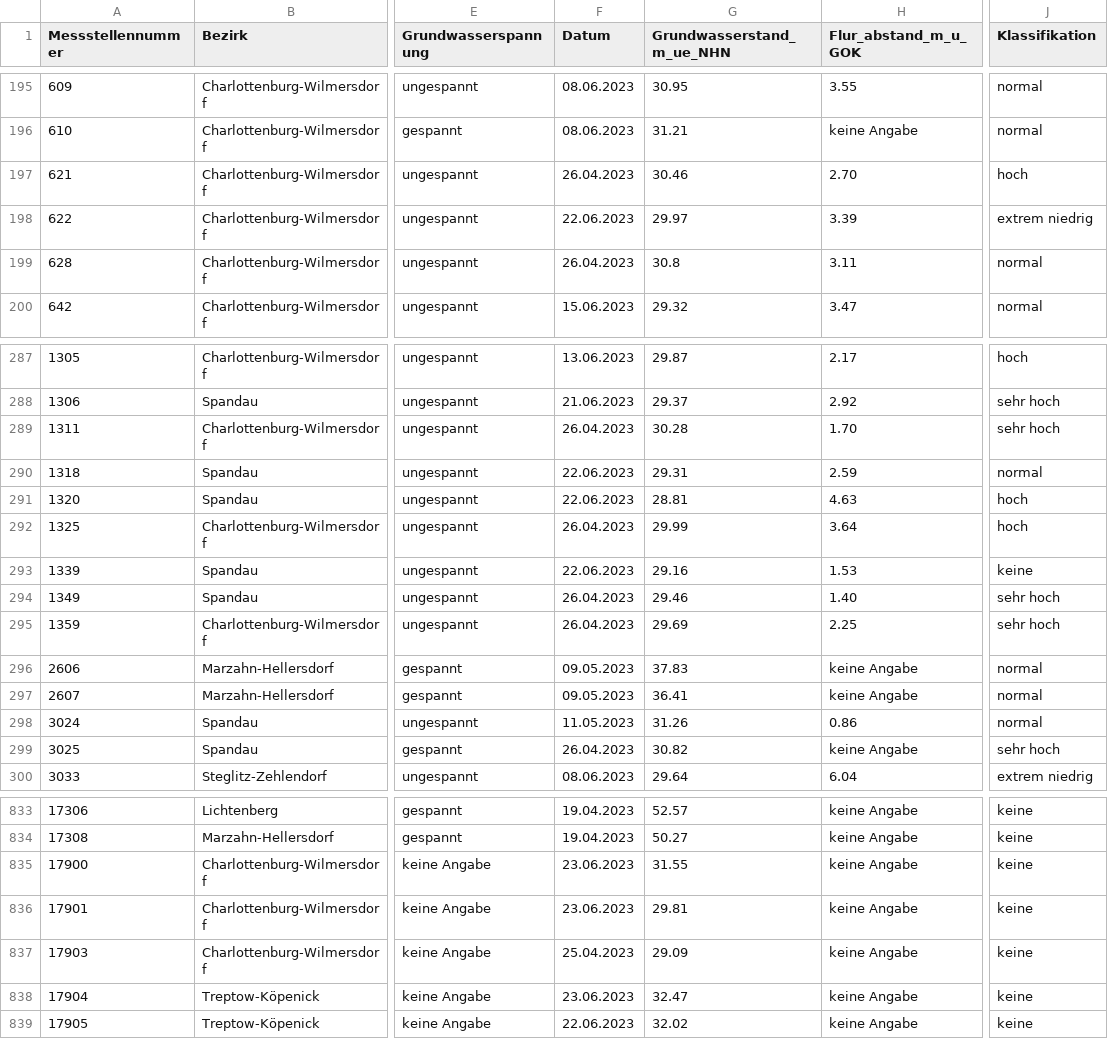
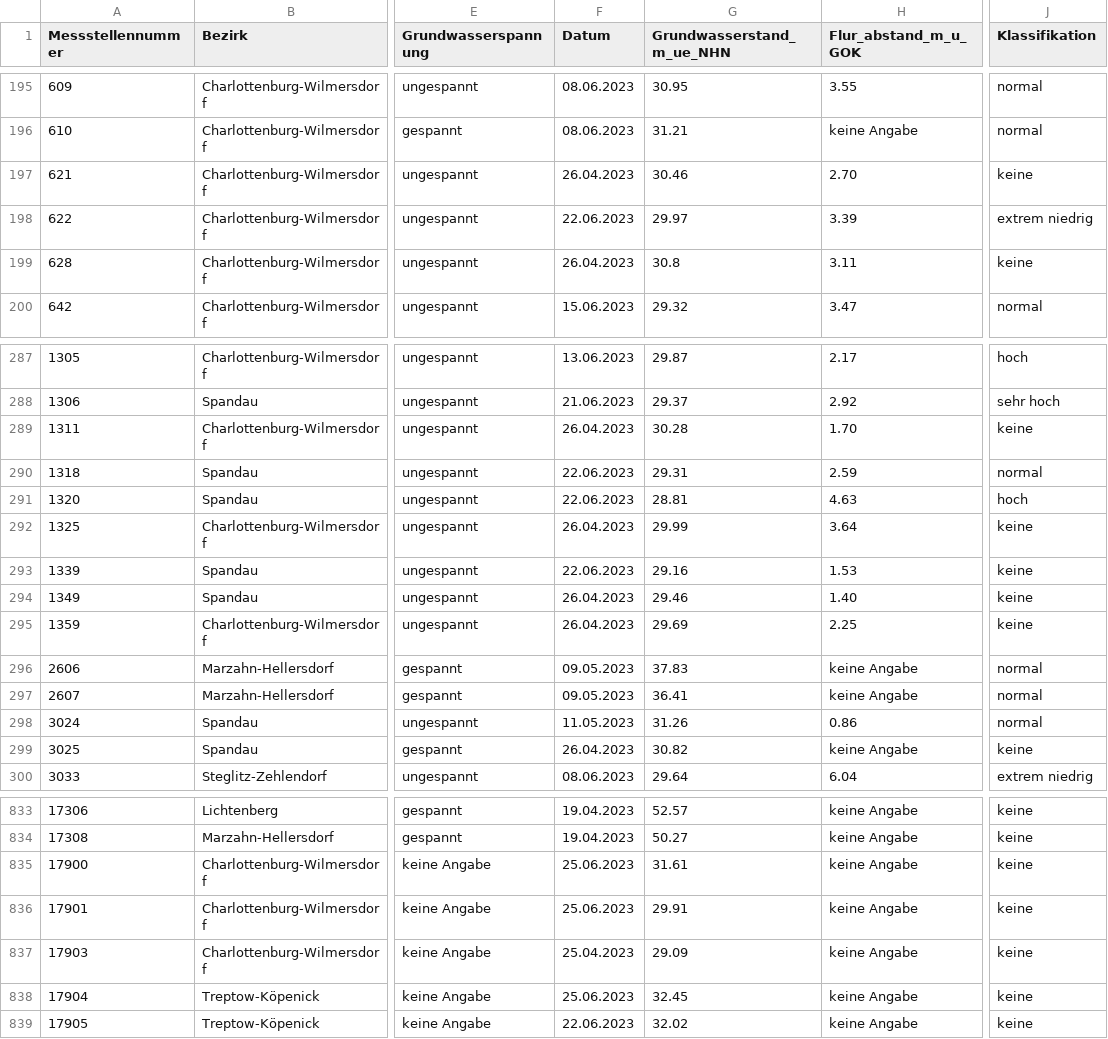
Before and after one commit to KWB-R/wasserportal, a CSV file: stations_groundwater_level.csv, drawn as a sheet; only a part is shown, gaps mark what is left out; the diff covers the shown part only; the diff names each change by its address in the sheet, - before the commit and + after, or states it on an @@ line.

```diff
--- a/stations_groundwater_level.csv
+++ b/stations_groundwater_level.csv
-J197 (Klassifikation): hoch
+J197 (Klassifikation): keine
-J199 (Klassifikation): normal
+J199 (Klassifikation): keine
-J289 (Klassifikation): sehr hoch
+J289 (Klassifikation): keine
-J292 (Klassifikation): hoch
+J292 (Klassifikation): keine
-J294:J295 (Klassifikation): sehr hoch
+J294:J295 (Klassifikation): keine
-J299 (Klassifikation): sehr hoch
+J299 (Klassifikation): keine
-F835:F836 (Datum): 23.06.2023
+F835:F836 (Datum): 25.06.2023
-G835 (Grundwasserstand_m_ue_NHN): 31.55
+G835 (Grundwasserstand_m_ue_NHN): 31.61
-G836 (Grundwasserstand_m_ue_NHN): 29.81
+G836 (Grundwasserstand_m_ue_NHN): 29.91
-F838 (Datum): 23.06.2023
+F838 (Datum): 25.06.2023
-G838 (Grundwasserstand_m_ue_NHN): 32.47
+G838 (Grundwasserstand_m_ue_NHN): 32.45
```
Also changed, not shown: 6 edited cells elsewhere in this file, stations_surface-water_flow.csv, stations_surface-water_oxygen-concentration.csv, 21 other files.
